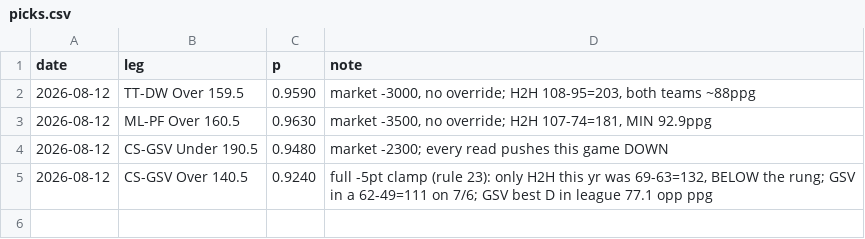
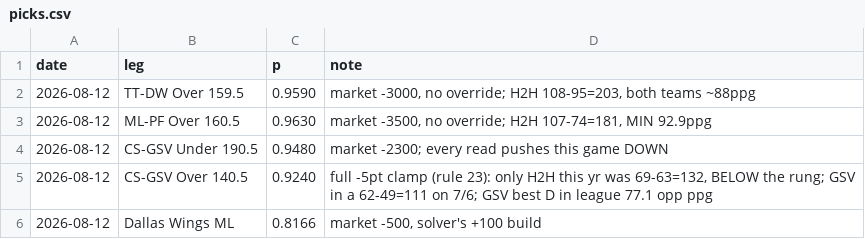
Before and after one commit to CheeseDagg/parlay, a CSV file: picks.csv, drawn as a sheet.

```diff
--- a/picks.csv
+++ b/picks.csv
@@ -5 +5,2 @@ date,leg,p,note
 2026-08-12,CS-GSV Over 140.5,0.9240,"full -5pt clamp (rule 23): only H2H this yr was 69-63=132, BELOW the rung; GSV in a 62-49=111 on 7/6; GSV best D in league 77.1 opp ppg"
+2026-08-12,Dallas Wings ML,0.8166,"market -500, solver's +100 build"
```
